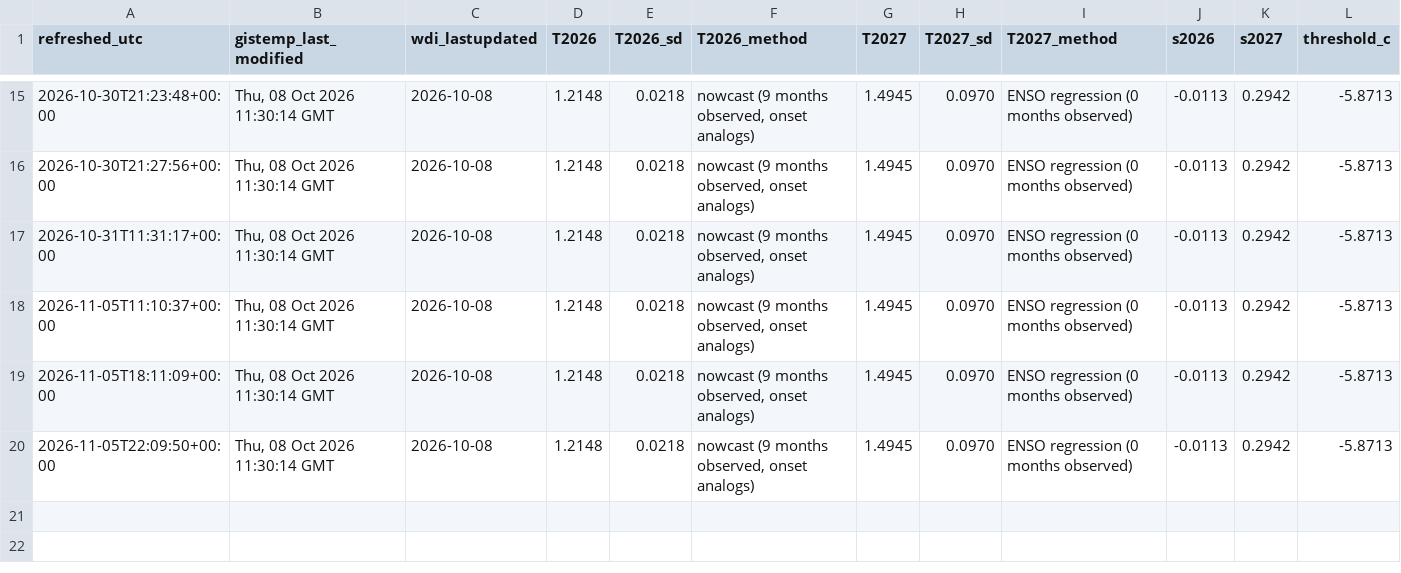
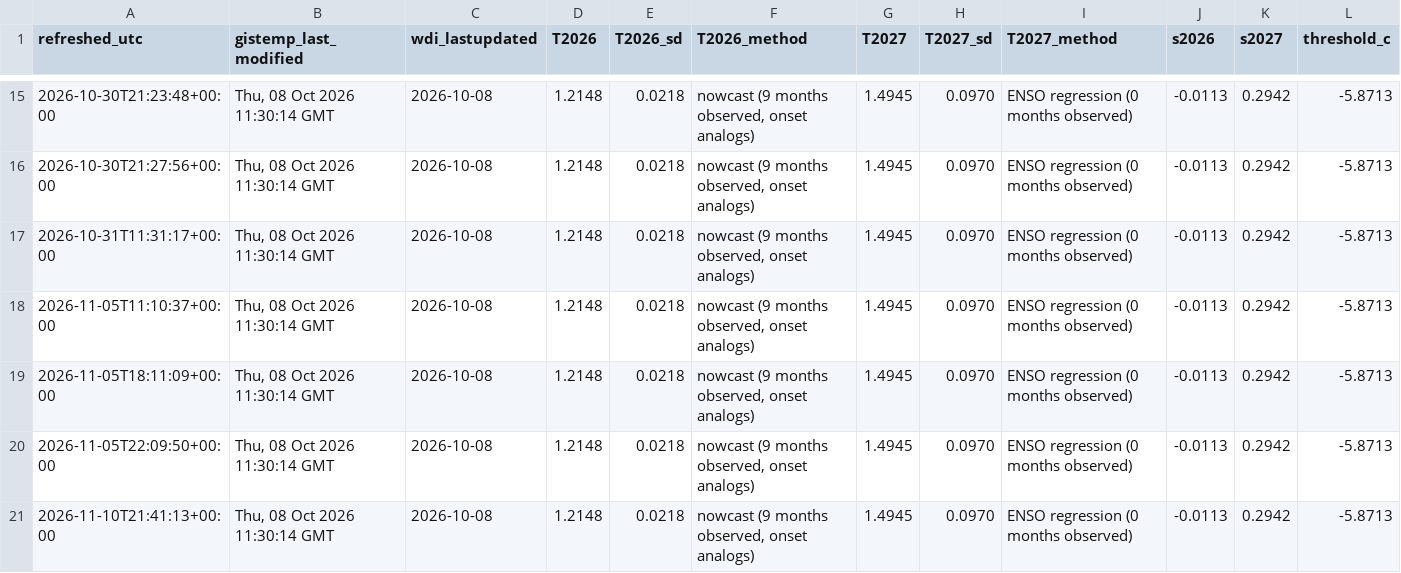
Before and after one commit to ptbrown31/climate-gdp-contract, a CSV file: outputs/refresh_log.csv, drawn as a sheet; only a part is shown, gaps mark what is left out; rows hold the shown columns only; the diff names each change by its address in the sheet, - before the commit and + after, or states it on an @@ line.

```diff
--- a/outputs/refresh_log.csv
+++ b/outputs/refresh_log.csv
+row 21: 2026-11-10T21:41:13+00:00 | Thu, 08 Oct 2026 11:30:14 GMT | 2026-10-08 | 1.2148 | 0.0218 | nowcast (9 months observed, onset analogs) | 1.4945 | 0.0970 | ENSO regression (0 months observed) | -0.0113 | 0.2942 | -5.8713
```
Also changed, not shown: outputs/contract_variants.csv, outputs/scenario_annual.csv, 13 other files.
